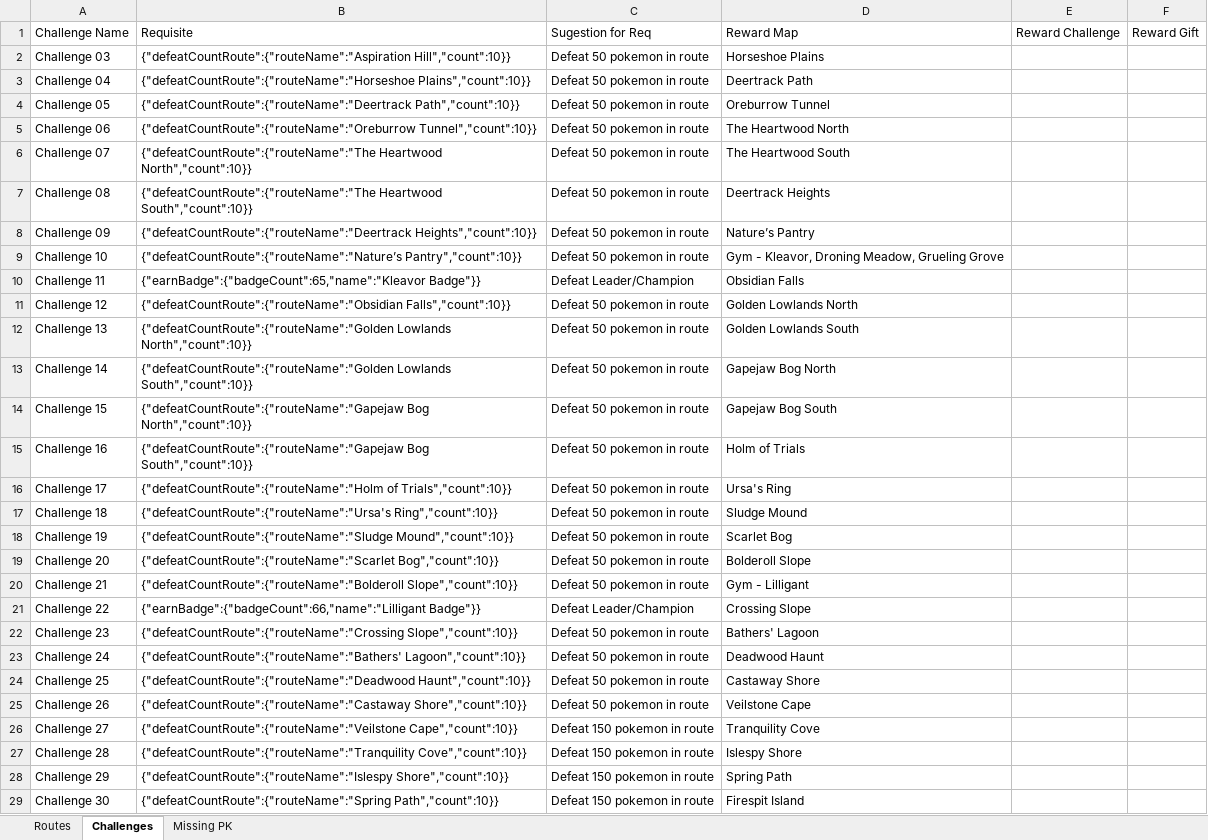
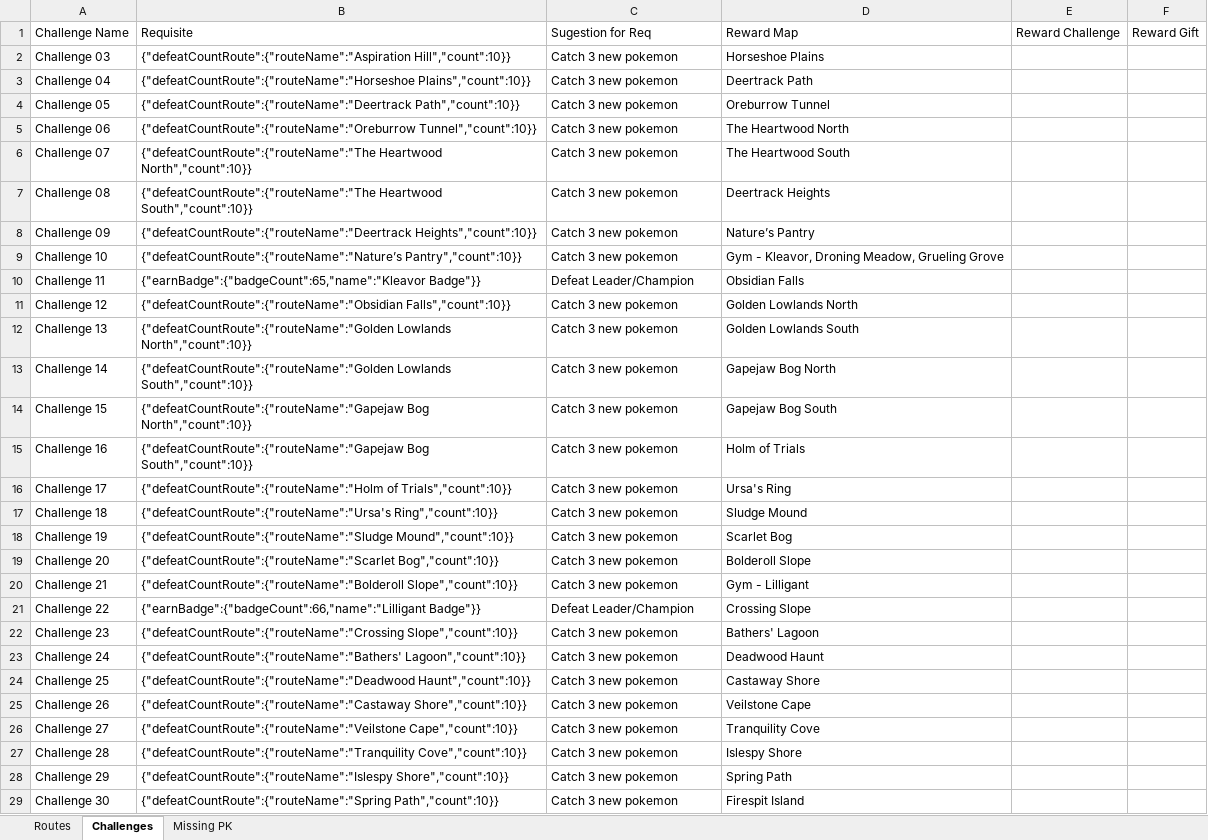
Before and after one commit to lsampaio1337-beep/PiW, an Excel workbook: xdata/9_Hisui_Data.xlsx, sheet Challenges, drawn as a sheet; only a part is shown; values as stored, in another font and other column widths than the file's, no borders; the diff covers the shown part only; the diff names each change by its address in the sheet, - before the commit and + after, or states it on an @@ line.

```diff
--- a/xdata/9_Hisui_Data.xlsx (sheet Challenges)
+++ b/xdata/9_Hisui_Data.xlsx (sheet Challenges)
-C2:C9: Defeat 50 pokemon in route
+C2:C9: Catch 3 new pokemon
-C11:C20: Defeat 50 pokemon in route
+C11:C20: Catch 3 new pokemon
-C22:C25: Defeat 50 pokemon in route
+C22:C25: Catch 3 new pokemon
-C26:C29: Defeat 150 pokemon in route
+C26:C29: Catch 3 new pokemon
```
Also changed, not shown: 25 edited cells elsewhere in this sheet, sheet Routes, sheet Missing PK, 3 other files.
